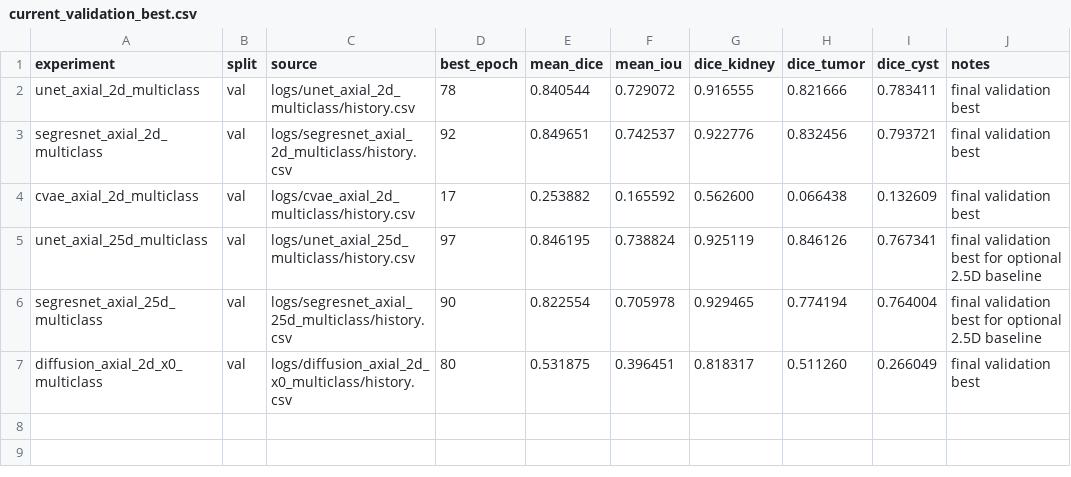
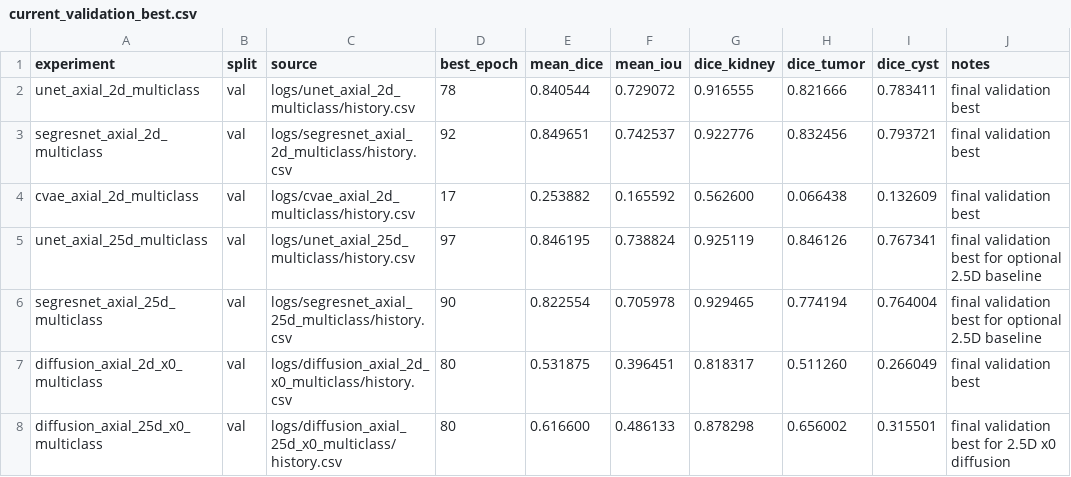
Before and after one commit to jedward225/computer_vision, a CSV file: results/tables/current_validation_best.csv, drawn as a sheet; the diff names each change by its address in the sheet, - before the commit and + after, or states it on an @@ line.

```diff
--- a/results/tables/current_validation_best.csv
+++ b/results/tables/current_validation_best.csv
+row 8: diffusion_axial_25d_x0_multiclass | val | logs/diffusion_axial_25d_x0_multiclass/history.csv | 80 | 0.616600 | 0.486133 | 0.878298 | 0.656002 | 0.315501 | final validation best for 2.5D x0 diffusion
```
Also changed, not shown: results/tables/evaluation_axial_extended.csv, 13 other files.
